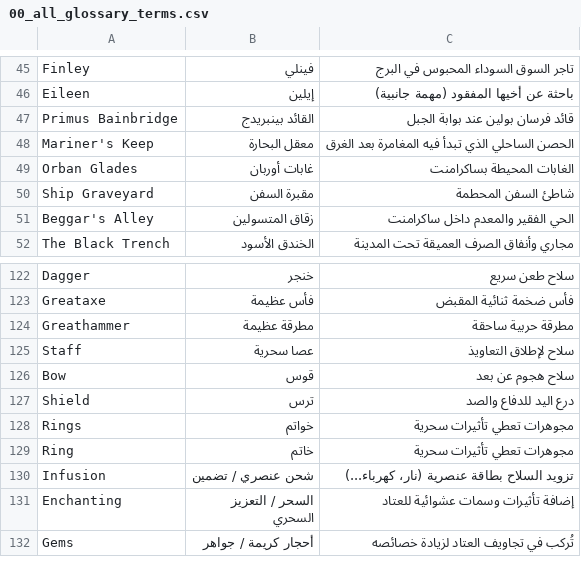
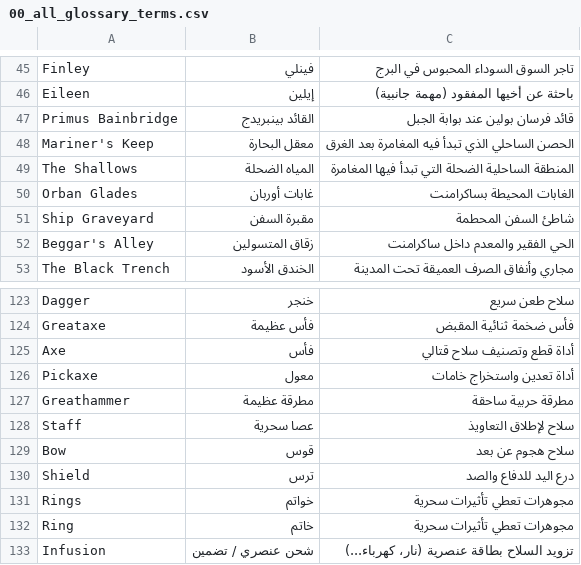
Before and after one commit to 2Pz/NoRestForTheWicked-Arabic, a CSV file: glossaries/00_all_glossary_terms.csv, drawn as a sheet; only a part is shown, gaps mark what is left out; the shorter side is filled out with more unchanged rows.

Commit message:
update initial glossary and translation CSV files

```diff
--- a/glossaries/00_all_glossary_terms.csv
+++ b/glossaries/00_all_glossary_terms.csv
@@ -48,2 +48,3 @@ Primus Bainbridge,القائد بينبريدج,قائد فرسان بولين
 Mariner's Keep,معقل البحارة,الحصن الساحلي الذي تبدأ فيه المغامرة بعد الغرق
+The Shallows,المياه الضحلة,المنطقة الساحلية الضحلة التي تبدأ فيها المغامرة
 Orban Glades,غابات أوربان,الغابات المحيطة بساكرامنت
@@ -123,2 +124,4 @@ Dagger,خنجر,سلاح طعن سريع
 Greataxe,فأس عظيمة,فأس ضخمة ثنائية المقبض
+Axe,فأس,أداة قطع وتصنيف سلاح قتالي
+Pickaxe,معول,أداة تعدين واستخراج خامات
 Greathammer,مطرقة عظيمة,مطرقة حربية ساحقة
```
Also changed, not shown: glossaries/03_locations.csv, glossaries/06_items_and_crafting.csv, 5 other files.
